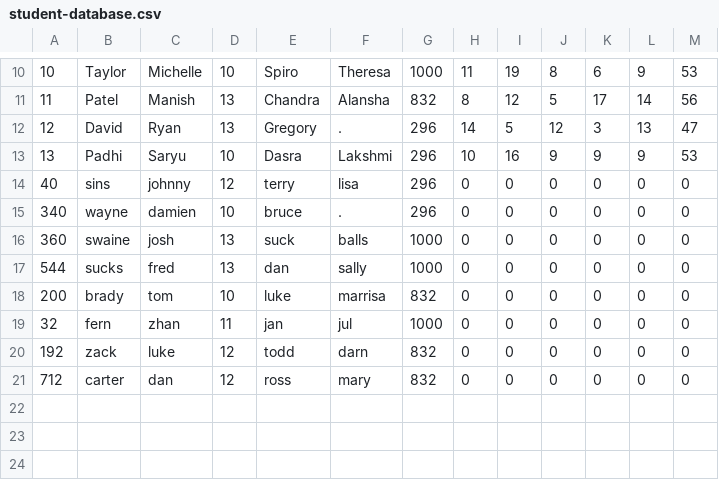
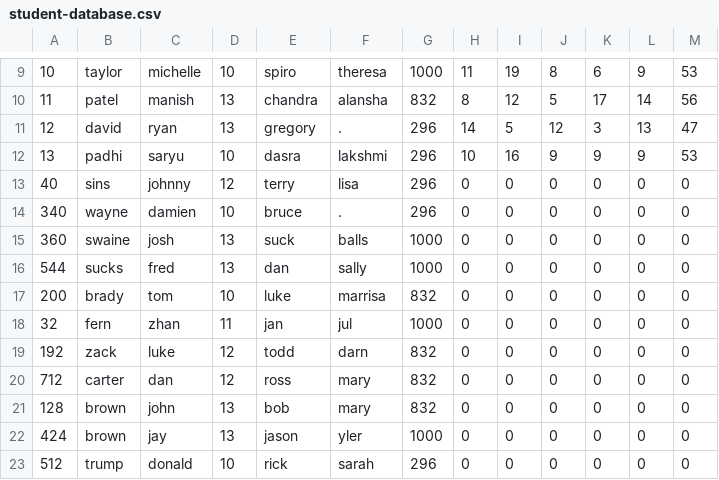
Before and after one commit to tylerbutters/103-SIM, a CSV file: student-information-system/student-database.csv, drawn as a sheet; only a part is shown, gaps mark what is left out; the diff covers the shown part only.

```diff
--- a/student-information-system/student-database.csv
+++ b/student-information-system/student-database.csv
@@ -10,5 +9,5 @@
-10,Taylor,Michelle,10,Spiro,Theresa,1000,11,19,8,6,9,53
-11,Patel,Manish,13,Chandra,Alansha,832,8,12,5,17,14,56
-12,David,Ryan,13,Gregory,.,296,14,5,12,3,13,47
-13,Padhi,Saryu,10,Dasra,Lakshmi,296,10,16,9,9,9,53
+10,taylor,michelle,10,spiro,theresa,1000,11,19,8,6,9,53
+11,patel,manish,13,chandra,alansha,832,8,12,5,17,14,56
+12,david,ryan,13,gregory,.,296,14,5,12,3,13,47
+13,padhi,saryu,10,dasra,lakshmi,296,10,16,9,9,9,53
 40,sins,johnny,12,terry,lisa,296,0,0,0,0,0,0
@@ -21 +20,4 @@
 712,carter,dan,12,ross,mary,832,0,0,0,0,0,0
+128,brown,john,13,bob,mary,832,0,0,0,0,0,0
+424,brown,jay,13,jason,yler,1000,0,0,0,0,0,0
+512,trump,donald,10,rick,sarah,296,0,0,0,0,0,0
```
Also changed, not shown: 1 removed row and 30 edited cells elsewhere in this file, student-information-system/account-database.csv, 1 other file.
